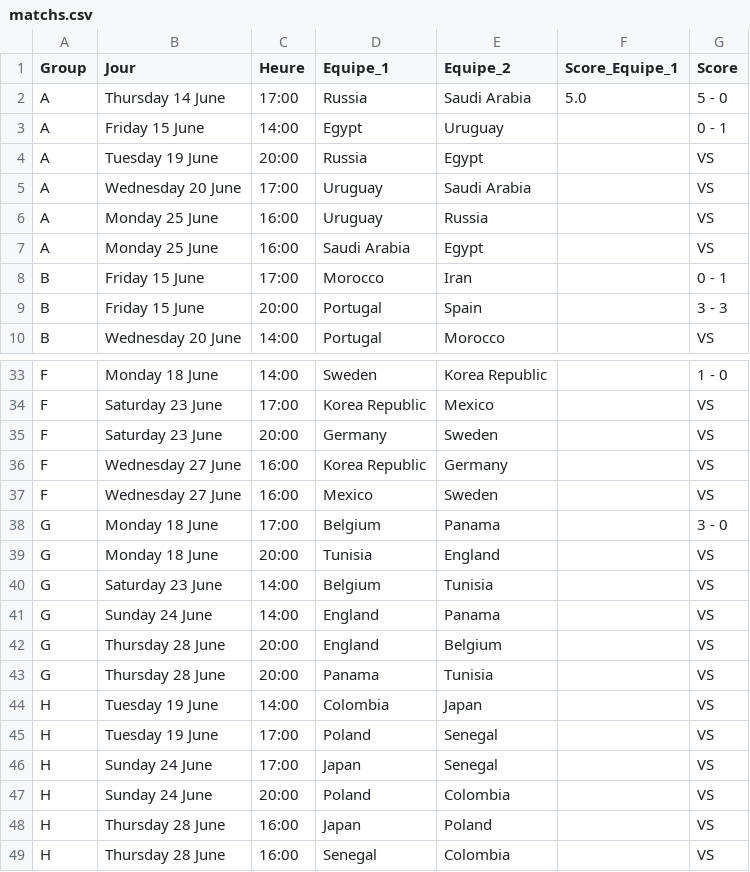
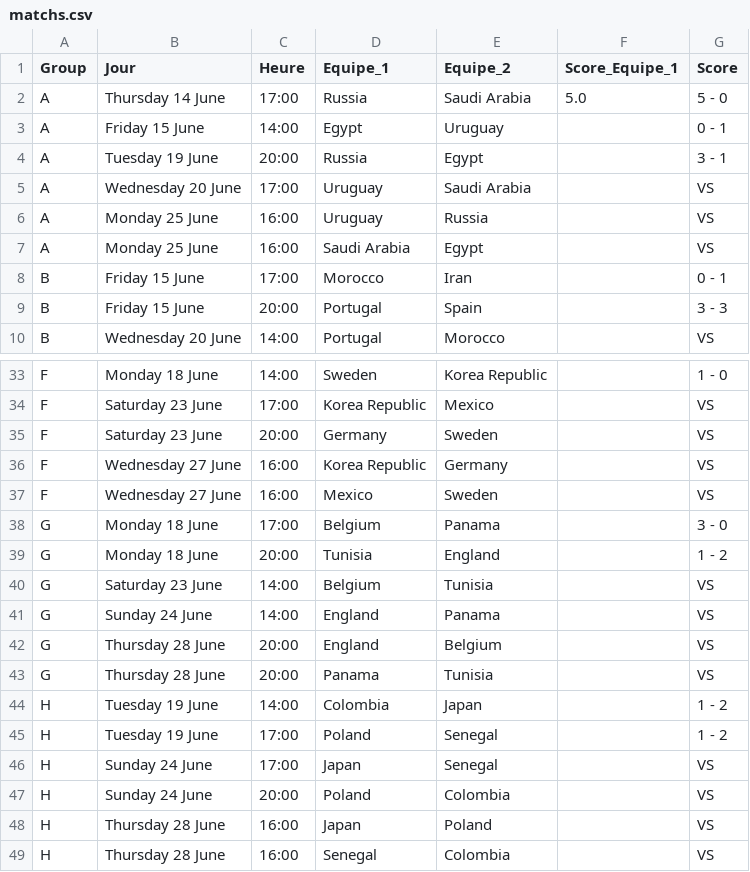
Before and after one commit to ClementTr/WorldCup_Dashboard, a CSV file: DjangoWorldCup/worldcup/static/worldcup/data/matchs.csv, drawn as a sheet; only a part is shown, gaps mark what is left out.

```diff
--- a/DjangoWorldCup/worldcup/static/worldcup/data/matchs.csv
+++ b/DjangoWorldCup/worldcup/static/worldcup/data/matchs.csv
@@ -3,3 +3,3 @@ A;Thursday 14 June ;17:00;Russia;Saudi Arabia;5.0;5 - 0
 A;Friday 15 June;14:00;Egypt;Uruguay;;0 - 1
-A;Tuesday 19 June;20:00;Russia;Egypt;;VS
+A;Tuesday 19 June;20:00;Russia;Egypt;;3 - 1
 A;Wednesday 20 June;17:00;Uruguay;Saudi Arabia;;VS
@@ -38,3 +38,3 @@ F;Wednesday 27 June;16:00;Mexico;Sweden;;VS
 G;Monday 18 June;17:00;Belgium;Panama;;3 - 0
-G;Monday 18 June;20:00;Tunisia;England;;VS
+G;Monday 18 June;20:00;Tunisia;England;;1 - 2
 G;Saturday 23 June;14:00;Belgium;Tunisia;;VS
@@ -43,4 +43,4 @@ G;Thursday 28 June;20:00;England;Belgium;;VS
 G;Thursday 28 June;20:00;Panama;Tunisia;;VS
-H;Tuesday 19 June;14:00;Colombia;Japan;;VS
-H;Tuesday 19 June;17:00;Poland;Senegal;;VS
+H;Tuesday 19 June;14:00;Colombia;Japan;;1 - 2
+H;Tuesday 19 June;17:00;Poland;Senegal;;1 - 2
 H;Sunday 24 June;17:00;Japan;Senegal;;VS
```
Also changed, not shown: DjangoWorldCup/worldcup/static/worldcup/data/data_group.csv.
